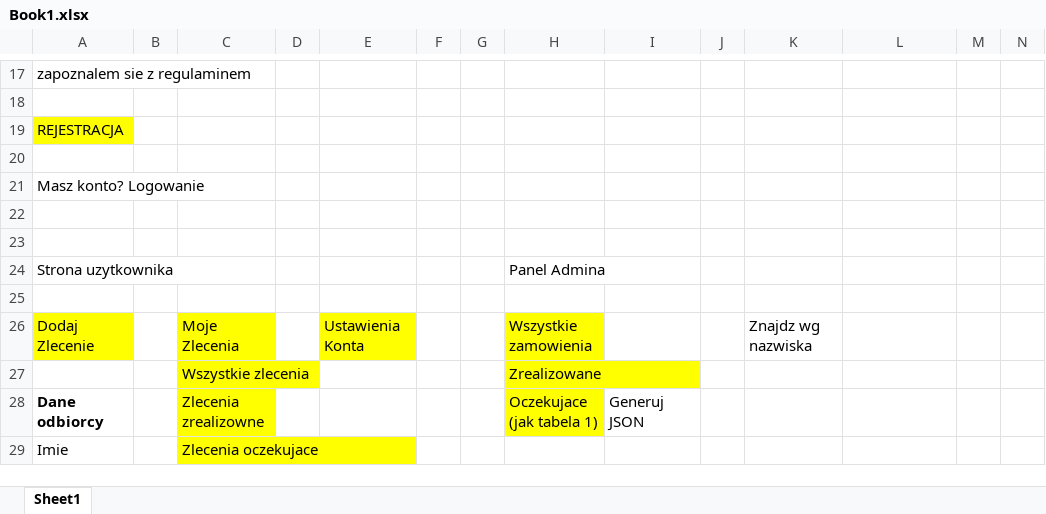
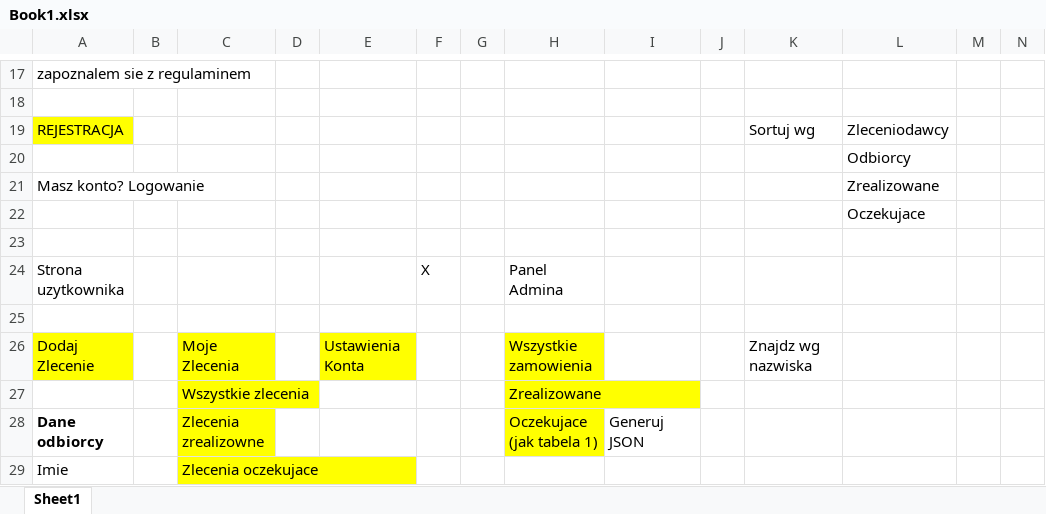
Before and after one commit to SebastianKut/Parcel-Delivery-WebApp, an Excel workbook: Notes TO BE DELETED/Book1.xlsx, sheet Sheet1, drawn as a sheet; only a part is shown, gaps mark what is left out; values as stored, in another font and other column widths than the file's, no borders; removed rows and columns are numbered as before the commit, all else as after; rows hold the shown columns only; the diff covers the shown part only; the diff names each change by its address in the sheet, - before the commit and + after, or states it on an @@ line.

```diff
--- a/Notes TO BE DELETED/Book1.xlsx (sheet Sheet1)
+++ b/Notes TO BE DELETED/Book1.xlsx (sheet Sheet1)
-K19: (empty)
+K19: Sortuj wg
-L19: (empty)
+L19: Zleceniodawcy
+row 20:  |  |  |  |  |  |  |  |  |  |  | Odbiorcy
+row 21: Masz konto? Logowanie |  |  |  |  |  |  |  |  |  |  | Zrealizowane
+row 22:  |  |  |  |  |  |  |  |  |  |  | Oczekujace
-row 21: Masz konto? Logowanie
-row 22: (empty)
-row 23: (empty)
-F24: (empty)
+F24: X
```
Also changed, not shown: 21 added rows, 1 removed row, 12 edited cells and cell formats elsewhere in this sheet, 3 other files.
